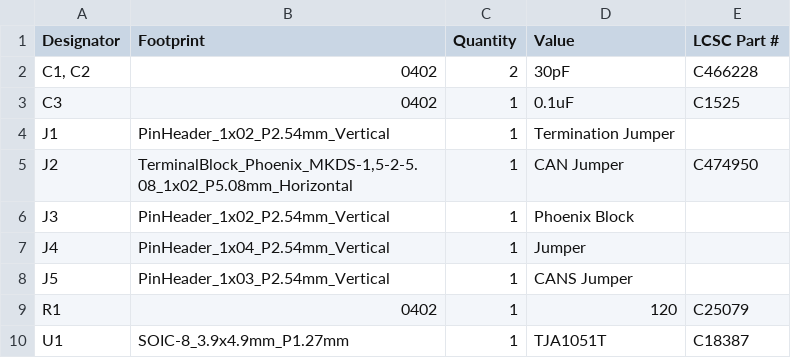
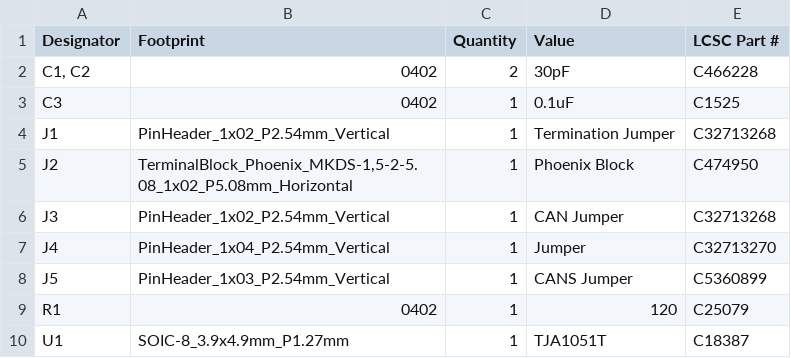
Before and after one commit to 11philip22/tja1051-breakout, a CSV file: production/bom.csv, drawn as a sheet.

```diff
--- a/production/bom.csv
+++ b/production/bom.csv
@@ -3,7 +3,7 @@
 C3,0402,1,0.1uF,C1525
-J1,PinHeader_1x02_P2.54mm_Vertical,1,Termination Jumper,
-J2,"TerminalBlock_Phoenix_MKDS-1,5-2-5.08_1x02_P5.08mm_Horizontal",1,CAN Jumper,C474950
-J3,PinHeader_1x02_P2.54mm_Vertical,1,Phoenix Block,
-J4,PinHeader_1x04_P2.54mm_Vertical,1,Jumper,
-J5,PinHeader_1x03_P2.54mm_Vertical,1,CANS Jumper,
+J1,PinHeader_1x02_P2.54mm_Vertical,1,Termination Jumper,C32713268
+J2,"TerminalBlock_Phoenix_MKDS-1,5-2-5.08_1x02_P5.08mm_Horizontal",1,Phoenix Block,C474950
+J3,PinHeader_1x02_P2.54mm_Vertical,1,CAN Jumper,C32713268
+J4,PinHeader_1x04_P2.54mm_Vertical,1,Jumper,C32713270
+J5,PinHeader_1x03_P2.54mm_Vertical,1,CANS Jumper,C5360899
 R1,0402,1,120,C25079
```
Also changed, not shown: 4 other files.
